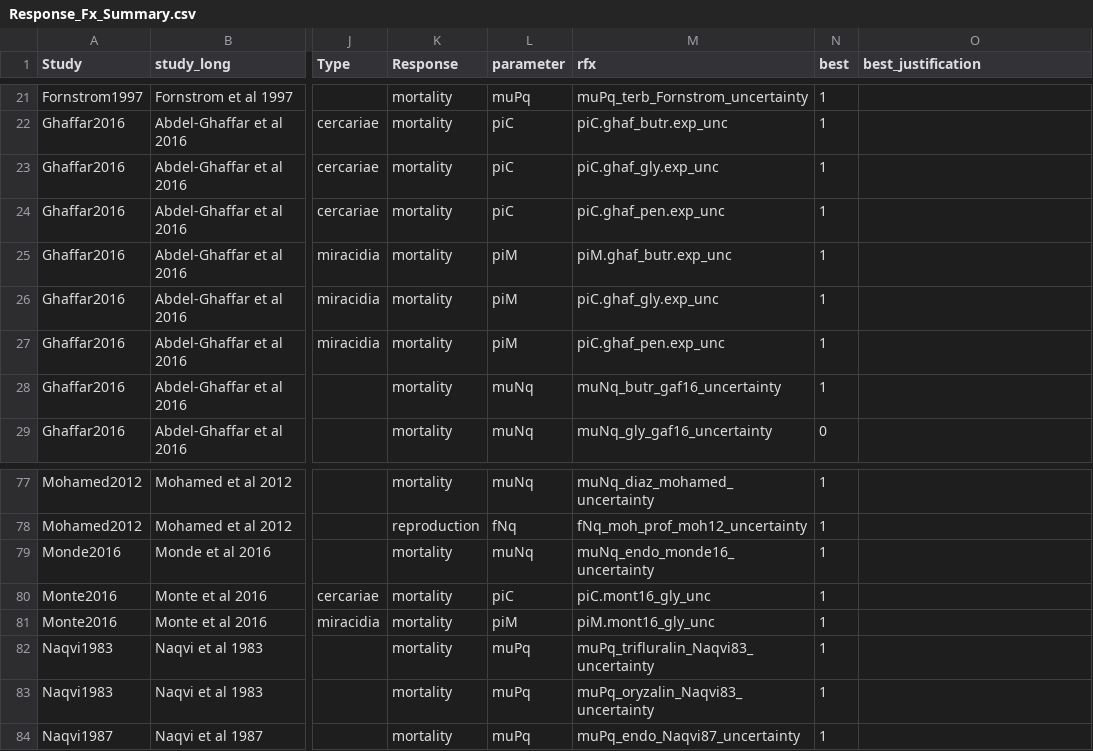
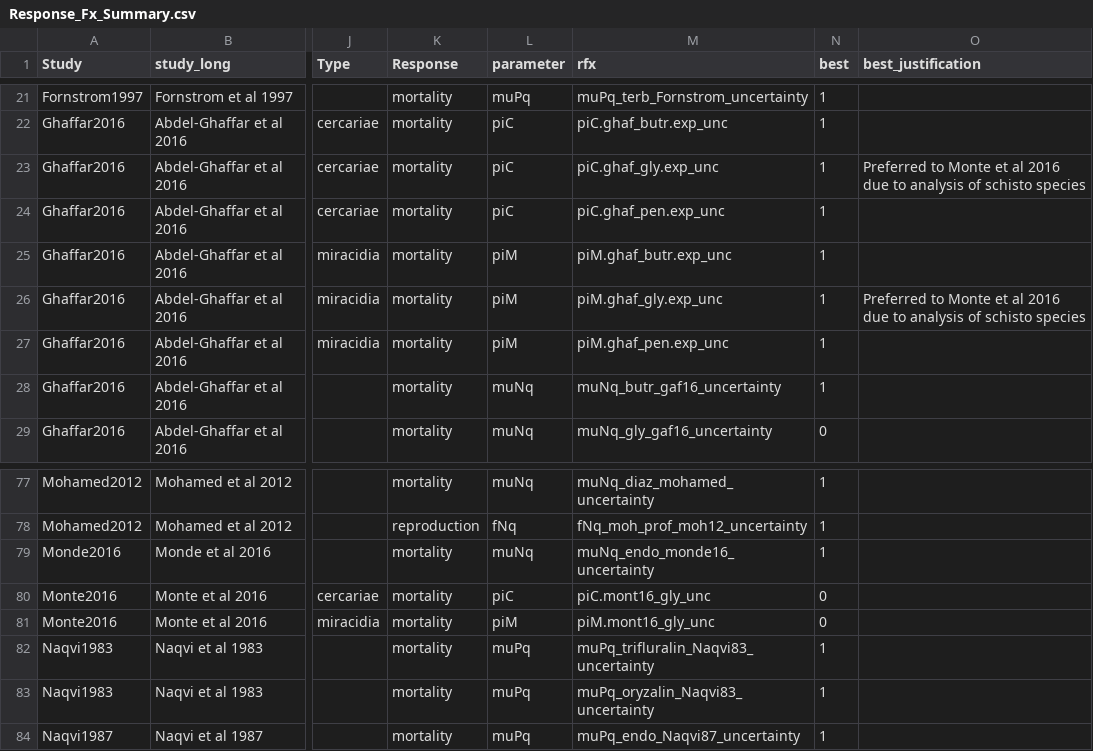
Before and after one commit to cmhoove14/AgroSchisto, a CSV file: Agrochemical_Review/Response_Fxs/Summary/Response_Fx_Summary.csv, drawn as a sheet; only a part is shown, gaps mark what is left out; the diff names each change by its address in the sheet, - before the commit and + after, or states it on an @@ line.

Commit message:
Updates to best functions

```diff
--- a/Agrochemical_Review/Response_Fxs/Summary/Response_Fx_Summary.csv
+++ b/Agrochemical_Review/Response_Fxs/Summary/Response_Fx_Summary.csv
-O23 (best_justification): (empty)
+O23 (best_justification): Preferred to Monte et al 2016 due to analysis of schisto species
-M26 (rfx): piC.ghaf_gly.exp_unc
+M26 (rfx): piM.ghaf_gly.exp_unc
-O26 (best_justification): (empty)
+O26 (best_justification): Preferred to Monte et al 2016 due to analysis of schisto species
-M27 (rfx): piC.ghaf_pen.exp_unc
+M27 (rfx): piM.ghaf_pen.exp_unc
-N80:N81 (best): 1
+N80:N81 (best): 0
```
